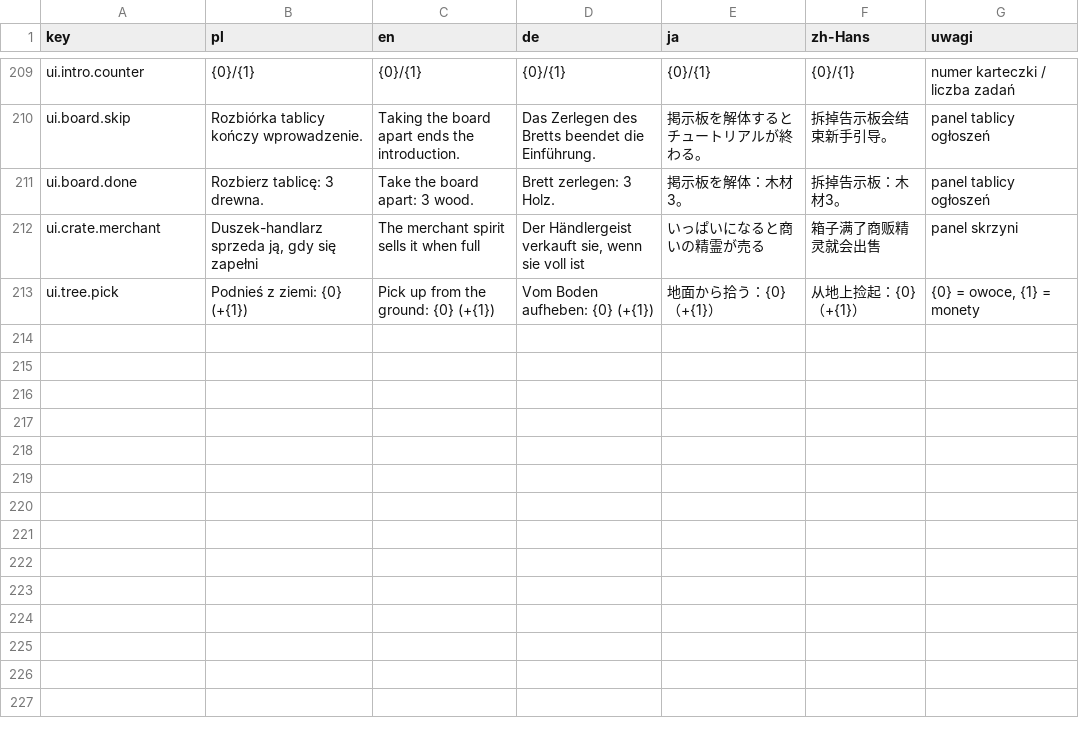
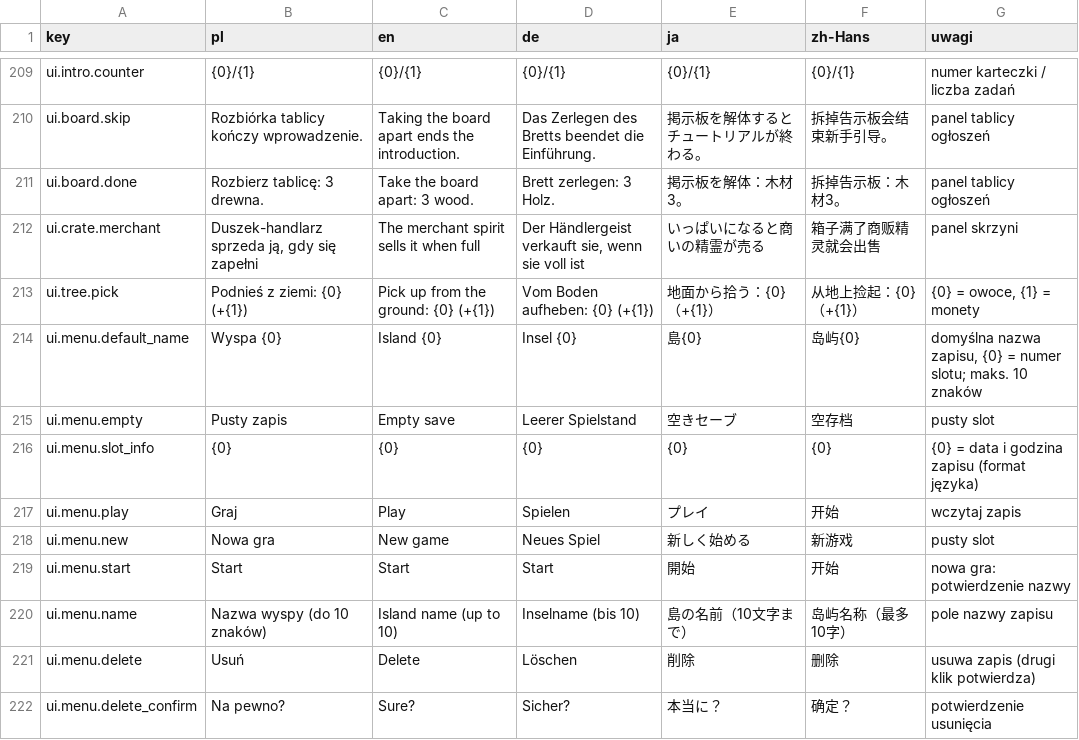
Before and after one commit to Eziek/Eziek, a CSV file: Assets/_Project/Localization/ui.csv, drawn as a sheet; only a part is shown, gaps mark what is left out; the diff names each change by its address in the sheet, - before the commit and + after, or states it on an @@ line.

Commit message:
Menu główne z 3 slotami zapisu (nazwa do 10 znaków, data i godzina)
- MainMenuView: sloty z nazwą i datą zapisu, Graj / Usuń (z potwierdzeniem) / Nowa gra
  z polem na nazwę (TMP_InputField, do 10 znaków), język i wyjście
- SaveSystem: save_1..3.json, slot wybrany przed wczytaniem sceny, stary save.json → slot 1,
  w menu wyspa w tle bez zapisu, HUD-u i powiadomień
- Pierścień akcji: „Menu główne” (zapis i powrót), nowa ikona menu
- Atrapy: TMP_InputField, RectMask2D, UnityEvent<T>, RuntimeInitializeOnLoadMethod

```diff
--- a/Assets/_Project/Localization/ui.csv
+++ b/Assets/_Project/Localization/ui.csv
+row 214: ui.menu.default_name | Wyspa {0} | Island {0} | Insel {0} | 島{0} | 岛屿{0} | domyślna nazwa zapisu, {0} = numer slotu; maks. 10 znaków
+row 215: ui.menu.empty | Pusty zapis | Empty save | Leerer Spielstand | 空きセーブ | 空存档 | pusty slot
+row 216: ui.menu.slot_info | {0} | {0} | {0} | {0} | {0} | {0} = data i godzina zapisu (format języka)
+row 217: ui.menu.play | Graj | Play | Spielen | プレイ | 开始 | wczytaj zapis
+row 218: ui.menu.new | Nowa gra | New game | Neues Spiel | 新しく始める | 新游戏 | pusty slot
+row 219: ui.menu.start | Start | Start | Start | 開始 | 开始 | nowa gra: potwierdzenie nazwy
+row 220: ui.menu.name | Nazwa wyspy (do 10 znaków) | Island name (up to 10) | Inselname (bis 10) | 島の名前（10文字まで） | 岛屿名称（最多10字） | pole nazwy zapisu
+row 221: ui.menu.delete | Usuń | Delete | Löschen | 削除 | 删除 | usuwa zapis (drugi klik potwierdza)
+row 222: ui.menu.delete_confirm | Na pewno? | Sure? | Sicher? | 本当に？ | 确定？ | potwierdzenie usunięcia
```
Also changed, not shown: Assets/_Project/Localization/glossary.csv, 13 other files.
